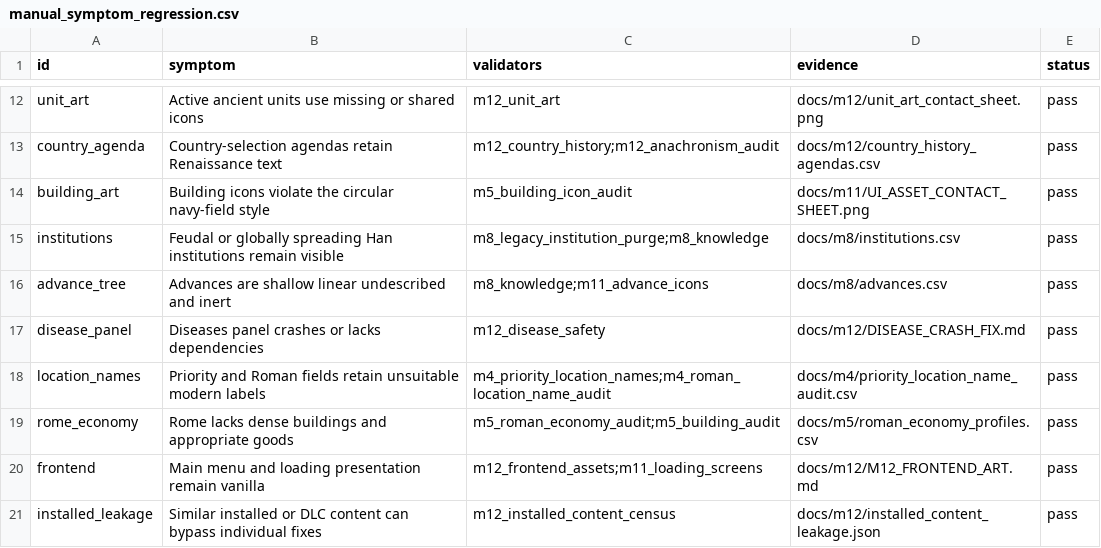
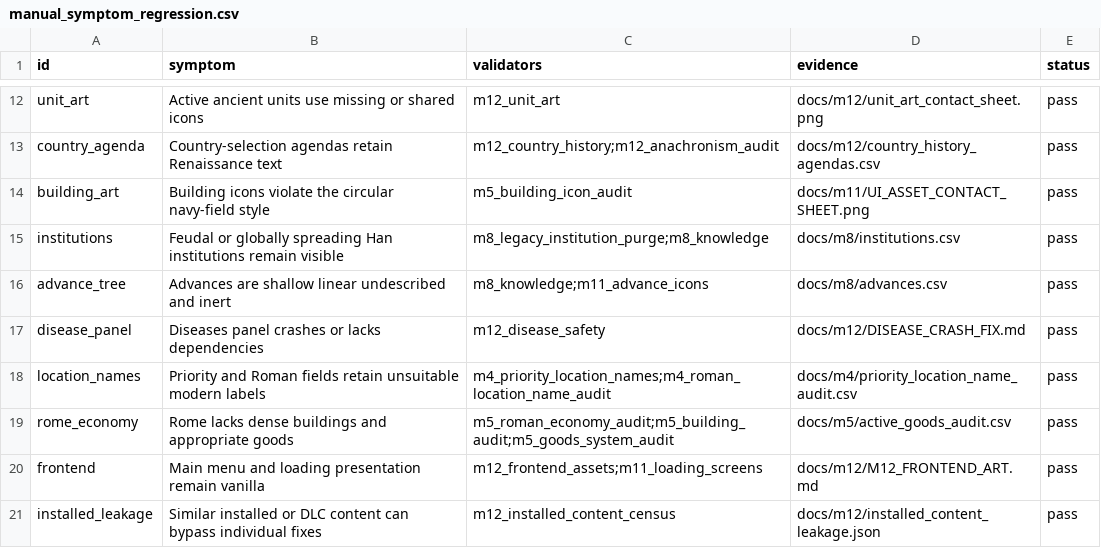
Before and after one commit to Rockydo/antiqvitas, a CSV file: docs/m12/manual_symptom_regression.csv, drawn as a sheet; only a part is shown, gaps mark what is left out.

Commit message:
test: freeze ancient goods economy

```diff
--- a/docs/m12/manual_symptom_regression.csv
+++ b/docs/m12/manual_symptom_regression.csv
@@ -18,3 +18,3 @@ disease_panel,Diseases panel crashes or lacks dependencies,m12_disease_safety,do
 location_names,Priority and Roman fields retain unsuitable modern labels,m4_priority_location_names;m4_roman_location_name_audit,docs/m4/priority_location_name_audit.csv,pass
-rome_economy,Rome lacks dense buildings and appropriate goods,m5_roman_economy_audit;m5_building_audit,docs/m5/roman_economy_profiles.csv,pass
+rome_economy,Rome lacks dense buildings and appropriate goods,m5_roman_economy_audit;m5_building_audit;m5_goods_system_audit,docs/m5/active_goods_audit.csv,pass
 frontend,Main menu and loading presentation remain vanilla,m12_frontend_assets;m11_loading_screens,docs/m12/M12_FRONTEND_ART.md,pass
```
Also changed, not shown: 11 other files.
